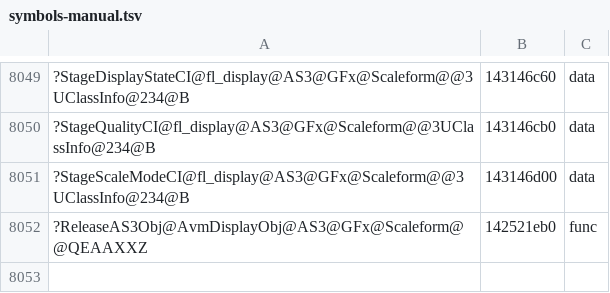
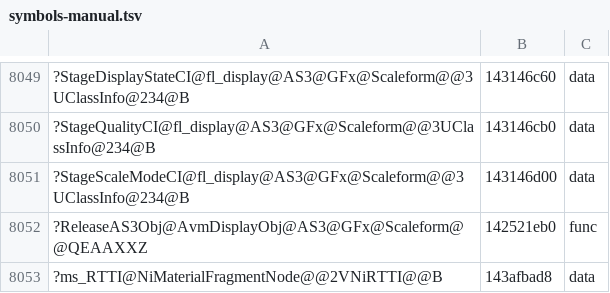
Before and after one commit to riyukuro/MS2Recomp, a TSV file: progress/symbols-manual.tsv, drawn as a sheet; only a part is shown, gaps mark what is left out; the diff names each change by its address in the sheet, - before the commit and + after, or states it on an @@ line.

```diff
--- a/progress/symbols-manual.tsv
+++ b/progress/symbols-manual.tsv
+row 8053: ?ms_RTTI@NiMaterialFragmentNode@@2VNiRTTI@@B | 143afbad8 | data
```
Also changed, not shown: 6 other files.
